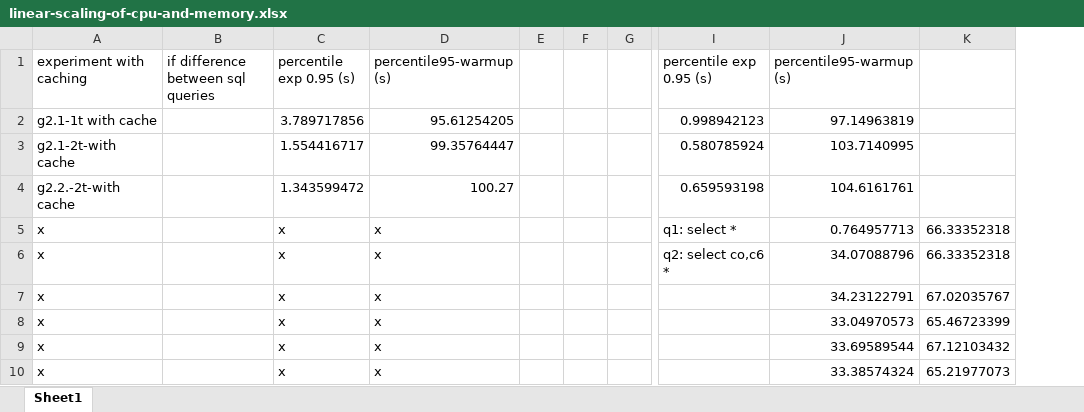
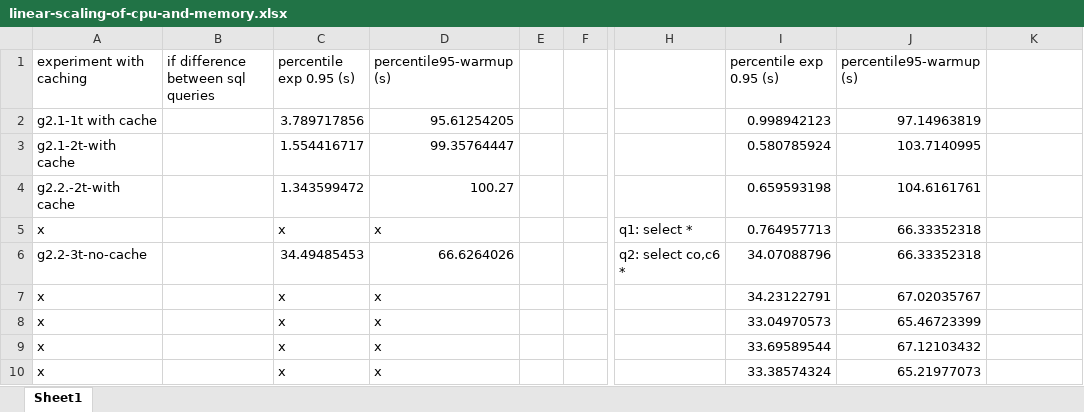
Before and after one commit to eddytruyen/heterogenous-scaling-in-k8s, an Excel workbook: spark/experiments/linear-scaling-of-cpu-and-memory.xlsx, sheet Sheet1, drawn as a sheet; only a part is shown, gaps mark what is left out; values as stored, in another font and other column widths than the file's, no borders; removed rows and columns are numbered as before the commit, all else as after; the diff names each change by its address in the sheet, - before the commit and + after, or states it on an @@ line.

```diff
--- a/spark/experiments/linear-scaling-of-cpu-and-memory.xlsx (sheet Sheet1)
+++ b/spark/experiments/linear-scaling-of-cpu-and-memory.xlsx (sheet Sheet1)
-column G, empty
+column H, rows 5-6: q1: select * | q2: select co,c6 *
-I5 (percentile exp 0.95 (s)): q1: select *
+I5 (percentile exp 0.95 (s)): 0.764957713
-J5 (percentile95-warmup (s)): 0.764957713
+J5 (percentile95-warmup (s)): 66.33352318
-K5:K6: 66.33352318
+K5:K6: (empty)
-A6 (experiment with caching): x
+A6 (experiment with caching): g2.2-3t-no-cache
-C6 (percentile exp 0.95 (s)): x
+C6 (percentile exp 0.95 (s)): 34.49485453
-D6 (percentile95-warmup (s)): x
+D6 (percentile95-warmup (s)): 66.6264026
-I6 (percentile exp 0.95 (s)): q2: select co,c6 *
+I6 (percentile exp 0.95 (s)): 34.07088796
-J6 (percentile95-warmup (s)): 34.07088796
+J6 (percentile95-warmup (s)): 66.33352318
-I7 (percentile exp 0.95 (s)): (empty)
+I7 (percentile exp 0.95 (s)): 34.23122791
-J7 (percentile95-warmup (s)): 34.23122791
+J7 (percentile95-warmup (s)): 67.02035767
-K7: 67.02035767
+K7: (empty)
-I8 (percentile exp 0.95 (s)): (empty)
+I8 (percentile exp 0.95 (s)): 33.04970573
-J8 (percentile95-warmup (s)): 33.04970573
+J8 (percentile95-warmup (s)): 65.46723399
-K8: 65.46723399
+K8: (empty)
-I9 (percentile exp 0.95 (s)): (empty)
+I9 (percentile exp 0.95 (s)): 33.69589544
-J9 (percentile95-warmup (s)): 33.69589544
+J9 (percentile95-warmup (s)): 67.12103432
-K9: 67.12103432
+K9: (empty)
-I10 (percentile exp 0.95 (s)): (empty)
+I10 (percentile exp 0.95 (s)): 33.38574324
-J10 (percentile95-warmup (s)): 33.38574324
+J10 (percentile95-warmup (s)): 65.21977073
-K10: 65.21977073
+K10: (empty)
```
Also changed, not shown: 1 other file.
